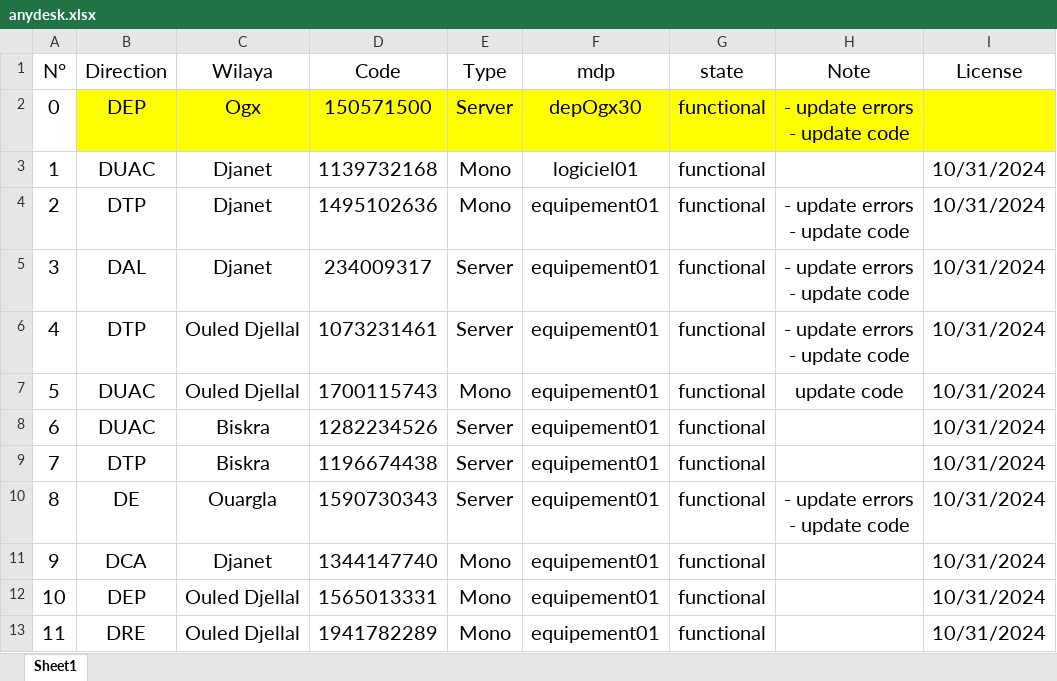
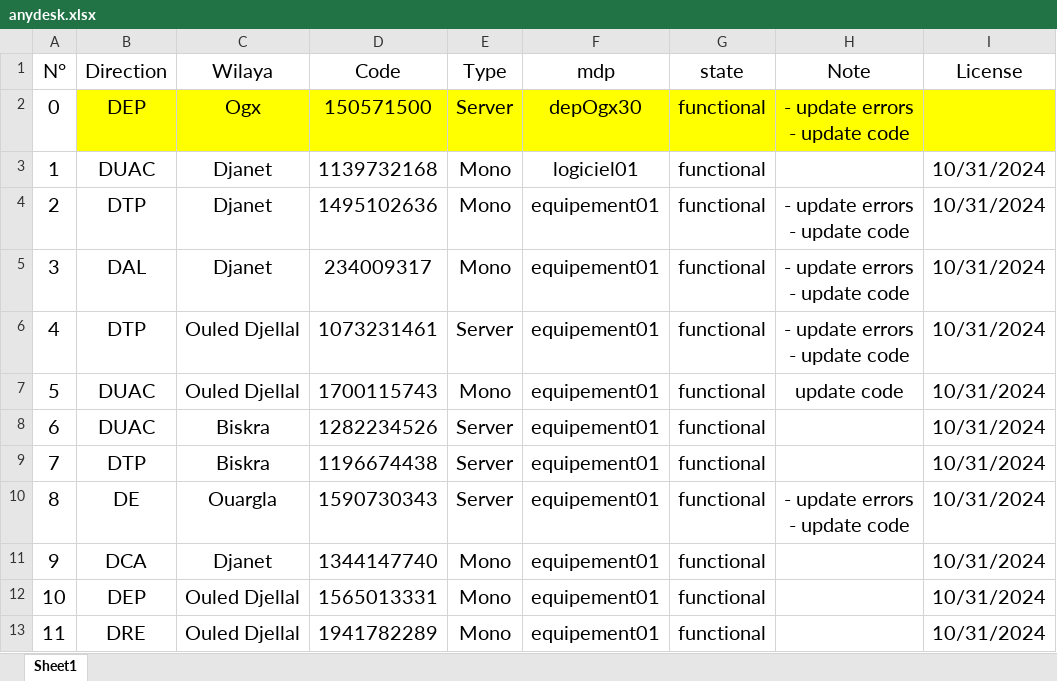
Before and after one commit to iatarien/LGCE, an Excel workbook: anydesk.xlsx, sheet Sheet1, drawn as a sheet; only a part is shown; values as stored, in another font and other column widths than the file's, no borders; the diff names each change by its address in the sheet, - before the commit and + after, or states it on an @@ line.

Commit message:
mono

```diff
--- a/anydesk.xlsx (sheet Sheet1)
+++ b/anydesk.xlsx (sheet Sheet1)
-E5 (Type): Server
+E5 (Type): Mono
```
Also changed, not shown: 1 other file.
